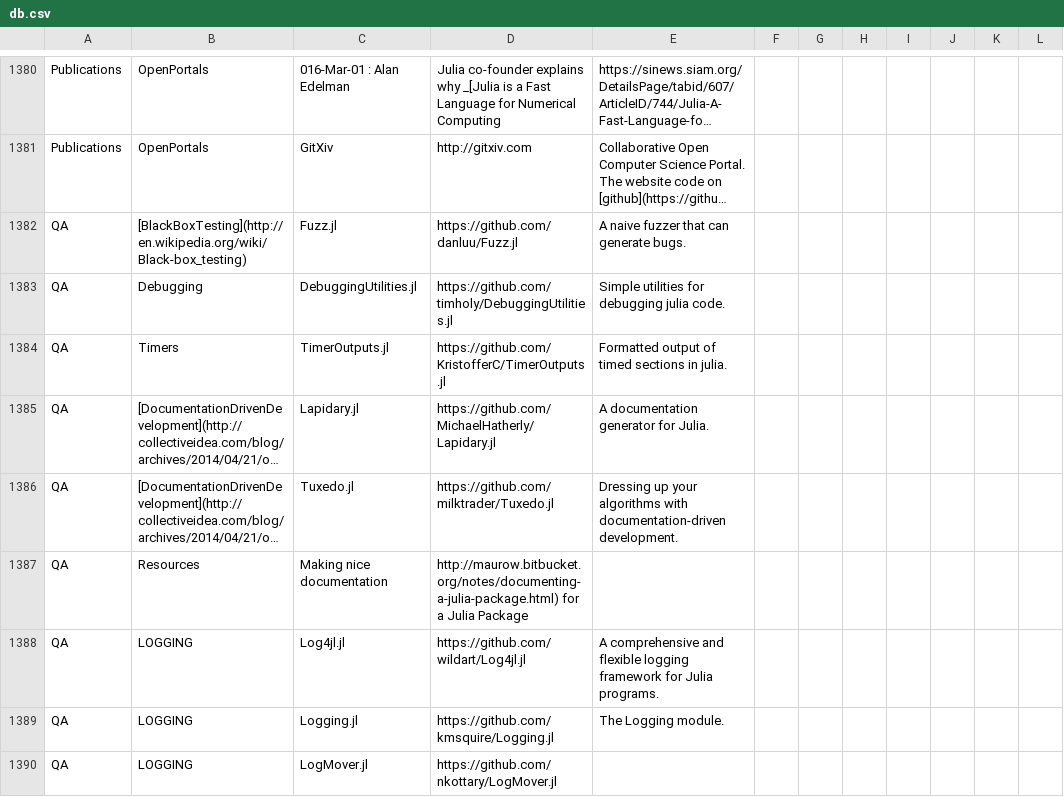
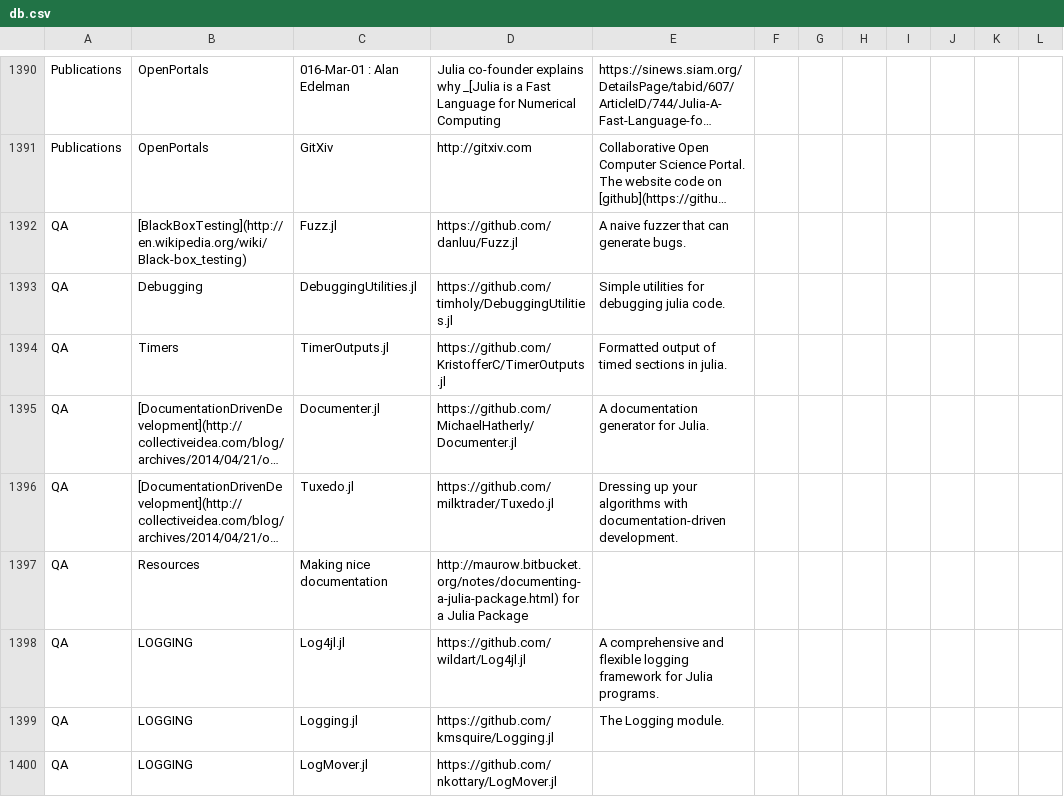
Before and after one commit to svaksha/Julia.jl, a CSV file: db.csv, drawn as a sheet; only a part is shown, gaps mark what is left out; long unchanged cells end in …; addresses are those after the commit; the diff covers the shown part only; the diff names each change by its address in the sheet, - before the commit and + after, or states it on an @@ line.

```diff
--- a/db.csv
+++ b/db.csv
-C1395: Lapidary.jl
+C1395: Documenter.jl
-D1395: https://github.com/MichaelHatherly/Lapidary.jl
+D1395: https://github.com/MichaelHatherly/Documenter.jl
```
Also changed, not shown: 12 added rows, 1 removed row and 9 edited cells elsewhere in this file, 1 other file.
